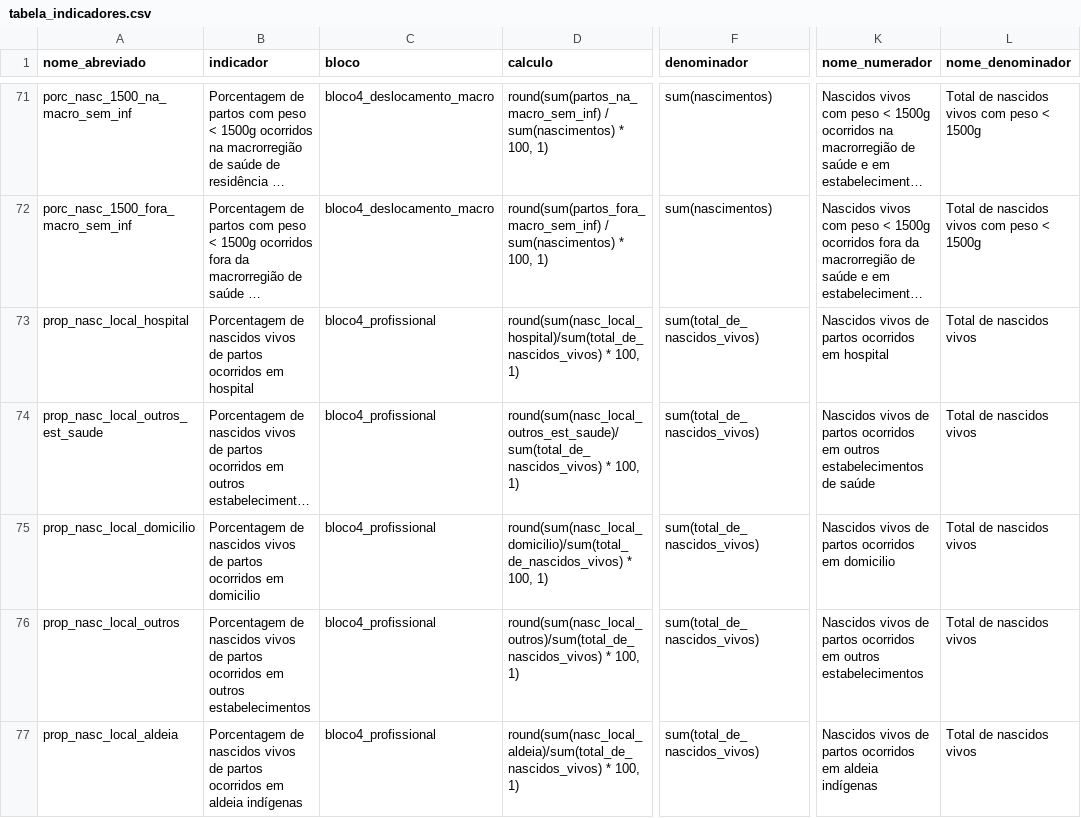
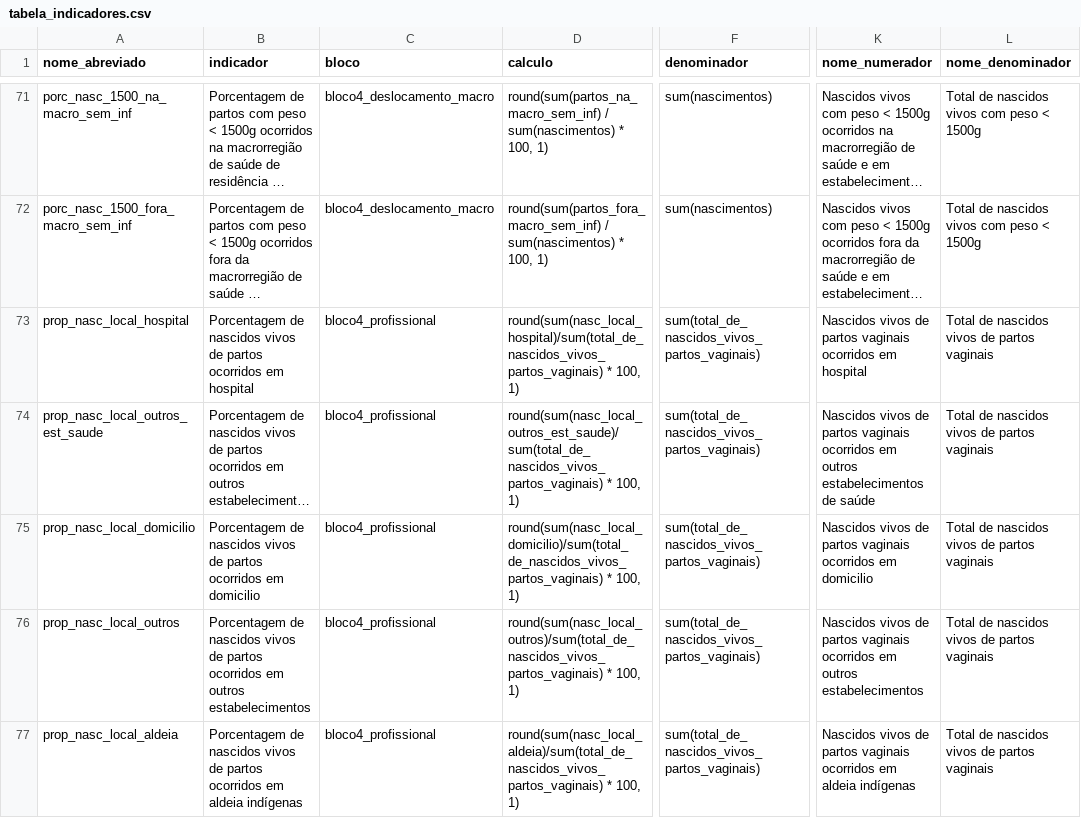
Before and after one commit to observatorioobstetrico/painel-vigilancia-saude-materna-v2, a CSV file: data-raw/csv/tabela_indicadores.csv, drawn as a sheet; only a part is shown, gaps mark what is left out; long unchanged cells end in …; the diff covers the shown part only; the diff names each change by its address in the sheet, - before the commit and + after, or states it on an @@ line.

Commit message:
Modificaçoes extraçao bloco4 profissional + tabela indicadores + inicio construcao grafico

```diff
--- a/data-raw/csv/tabela_indicadores.csv
+++ b/data-raw/csv/tabela_indicadores.csv
-D73 (calculo): round(sum(nasc_local_hospital)/sum(total_de_nascidos_vivos) * 100,…
+D73 (calculo): round(sum(nasc_local_hospital)/sum(total_de_nascidos_vivos_partos_vaginais) * 100,…
-F73:F77 (denominador): sum(total_de_nascidos_vivos)
+F73:F77 (denominador): sum(total_de_nascidos_vivos_partos_vaginais)
-K73 (nome_numerador): …de partos ocorridos em…
+K73 (nome_numerador): …de partos vaginais ocorridos em…
-L73:L77 (nome_denominador): Total de nascidos vivos
+L73:L77 (nome_denominador): Total de nascidos vivos de partos vaginais
-D74 (calculo): round(sum(nasc_local_outros_est_saude)/sum(total_de_nascidos_vivos) * 100,…
+D74 (calculo): round(sum(nasc_local_outros_est_saude)/sum(total_de_nascidos_vivos_partos_vaginais) * 100,…
-K74 (nome_numerador): …de partos ocorridos em…
+K74 (nome_numerador): …de partos vaginais ocorridos em…
-D75 (calculo): round(sum(nasc_local_domicilio)/sum(total_de_nascidos_vivos) * 100,…
+D75 (calculo): round(sum(nasc_local_domicilio)/sum(total_de_nascidos_vivos_partos_vaginais) * 100,…
-K75 (nome_numerador): …de partos ocorridos em…
+K75 (nome_numerador): …de partos vaginais ocorridos em…
-D76 (calculo): round(sum(nasc_local_outros)/sum(total_de_nascidos_vivos) * 100,…
+D76 (calculo): round(sum(nasc_local_outros)/sum(total_de_nascidos_vivos_partos_vaginais) * 100,…
-K76 (nome_numerador): …de partos ocorridos em…
+K76 (nome_numerador): …de partos vaginais ocorridos em…
-D77 (calculo): round(sum(nasc_local_aldeia)/sum(total_de_nascidos_vivos) * 100,…
+D77 (calculo): round(sum(nasc_local_aldeia)/sum(total_de_nascidos_vivos_partos_vaginais) * 100,…
-K77 (nome_numerador): …de partos ocorridos em…
+K77 (nome_numerador): …de partos vaginais ocorridos em…
```
Also changed, not shown: 10 edited cells elsewhere in this file, 3 other files.
